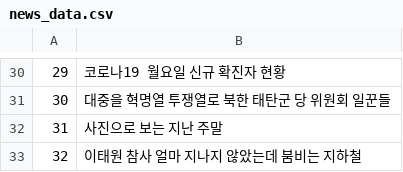
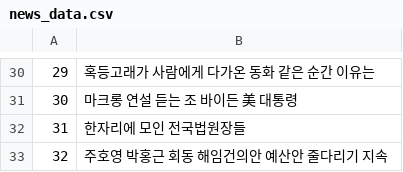
Before and after one commit to u8yes/R, a CSV file: output/news_data.csv, drawn as a sheet; only a part is shown, gaps mark what is left out; the diff covers the shown part only.

```diff
--- a/output/news_data.csv
+++ b/output/news_data.csv
@@ -30,4 +30,4 @@
-29, 코로나19 월요일 신규 확진자 현황
-30, 대중을 혁명열 투쟁열로 북한 태탄군 당 위원회 일꾼들
-31,사진으로 보는 지난 주말
-32,이태원 참사 얼마 지나지 않았는데 붐비는 지하철
+29, 혹등고래가 사람에게 다가온 동화 같은 순간 이유는
+30,마크롱 연설 듣는 조 바이든 美 대통령
+31,한자리에 모인 전국법원장들
+32,주호영 박홍근 회동 해임건의안 예산안 줄다리기 지속
```
Also changed, not shown: 28 edited cells elsewhere in this file, 2 other files.
